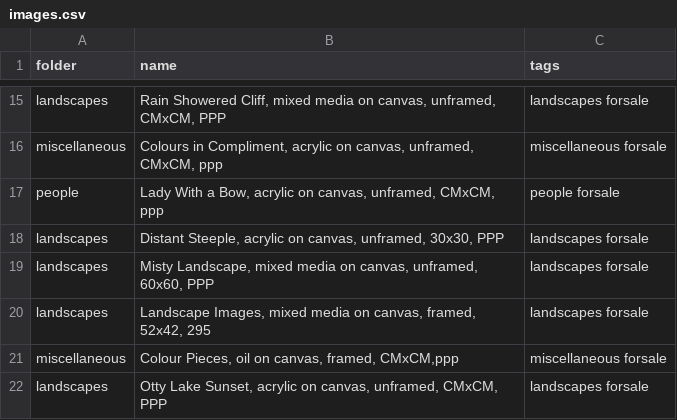
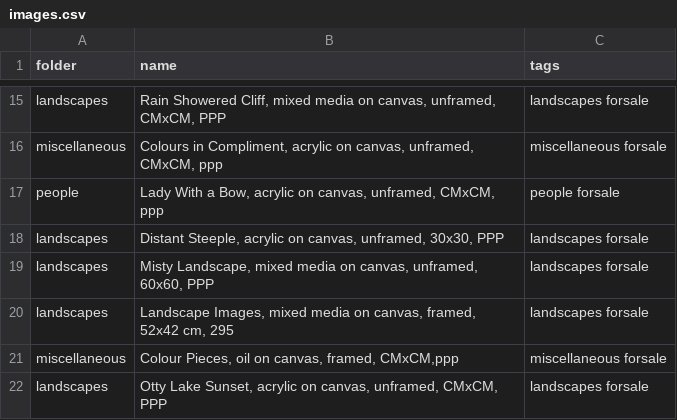
Before and after one commit to nickwillder/sarart, a CSV file: art/images.csv, drawn as a sheet; only a part is shown, gaps mark what is left out; the diff names each change by its address in the sheet, - before the commit and + after, or states it on an @@ line.

```diff
--- a/art/images.csv
+++ b/art/images.csv
-B20 (name): …canvas, framed, 52x42, 295
+B20 (name): …canvas, framed, 52x42 cm, 295
```
Also changed, not shown: 1 other file.
